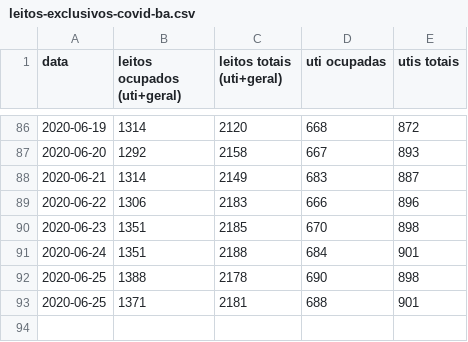
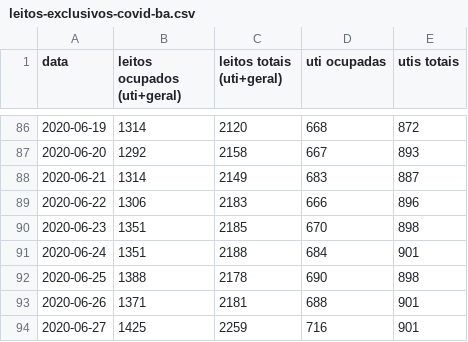
Before and after one commit to galdir/covid19python, a CSV file: leitos-exclusivos-covid-ba.csv, drawn as a sheet; only a part is shown, gaps mark what is left out.

Commit message:
Update leitos-exclusivos-covid-ba.csv

```diff
--- a/leitos-exclusivos-covid-ba.csv
+++ b/leitos-exclusivos-covid-ba.csv
@@ -92,2 +92,3 @@
 2020-06-25,1388,2178,690,898,,
-2020-06-25,1371,2181,688,901,,
+2020-06-26,1371,2181,688,901,,
+2020-06-27,1425,2259,716,901,,
```
